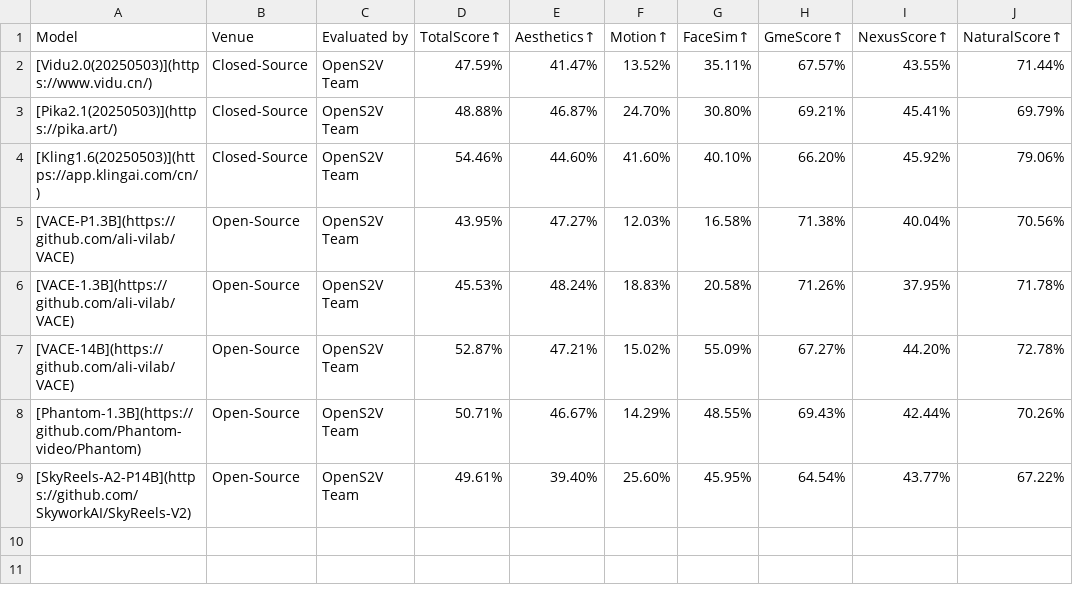
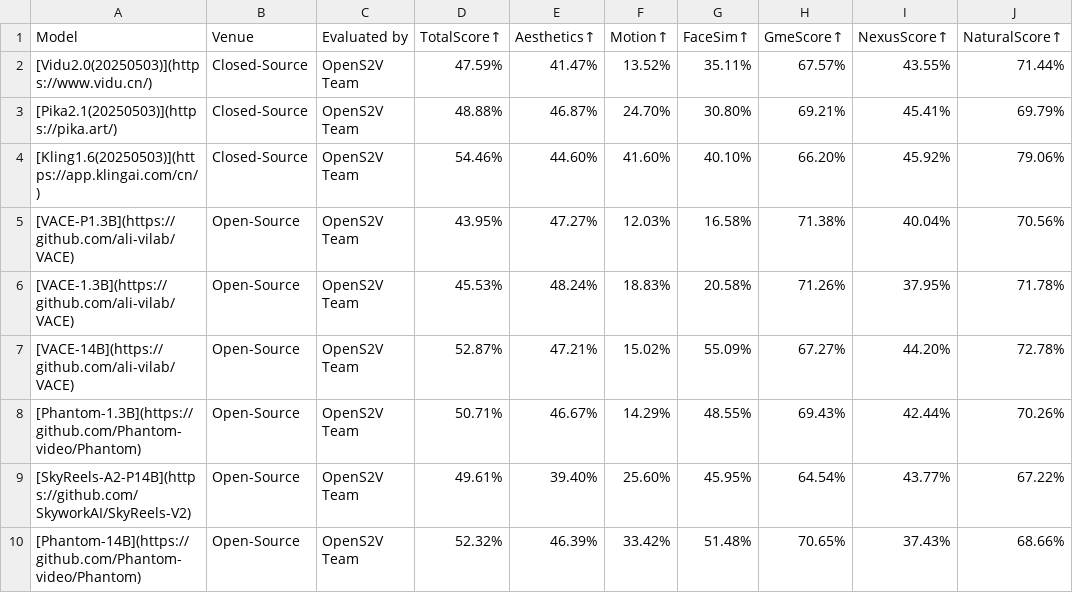
Before and after one commit to dreamofuture/OpenS2V-Nexus, a CSV file: leaderboard/file/results_Open-Domain.csv, drawn as a sheet.

Commit message:
add phantom-14B

```diff
--- a/leaderboard/file/results_Open-Domain.csv
+++ b/leaderboard/file/results_Open-Domain.csv
@@ -9 +9,2 @@ Model,Venue,Evaluated by,TotalScore↑,Aesthetics↑,Motion↑,FaceSim↑,GmeSco
 [SkyReels-A2-P14B](https://github.com/SkyworkAI/SkyReels-V2),Open-Source,OpenS2V Team,49.61%,39.40%,25.60%,45.95%,64.54%,43.77%,67.22%
+[Phantom-14B](https://github.com/Phantom-video/Phantom),Open-Source,OpenS2V Team,52.32%,46.39%,33.42%,51.48%,70.65%,37.43%,68.66%
```
Also changed, not shown: leaderboard/file/results_Human-Domain.csv, leaderboard/file/results_Single-Domain.csv, 2 other files.
